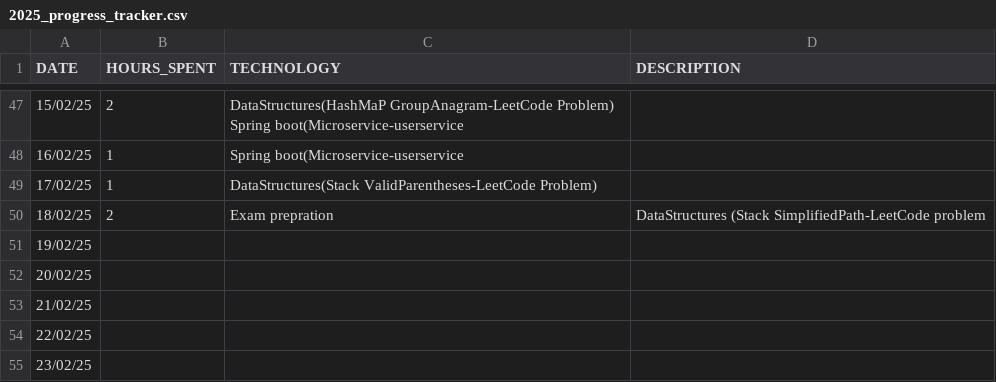
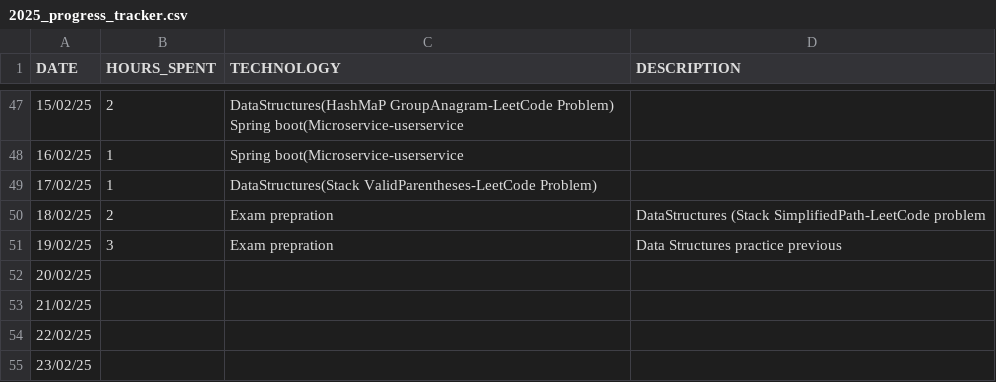
Before and after one commit to studycircle3104/progress-tracker, a CSV file: vikash/2025_progress_tracker.csv, drawn as a sheet; only a part is shown, gaps mark what is left out.

Commit message:
19/02/2025 Data Structure,prepare for exam

```diff
--- a/vikash/2025_progress_tracker.csv
+++ b/vikash/2025_progress_tracker.csv
@@ -50,3 +50,3 @@ DATE,HOURS_SPENT,TECHNOLOGY,DESCRIPTION
 18/02/25,2,Exam prepration,DataStructures (Stack SimplifiedPath-LeetCode problem
-19/02/25,,,
+19/02/25,3,Exam prepration,Data Structures practice previous
 20/02/25,,,
```
